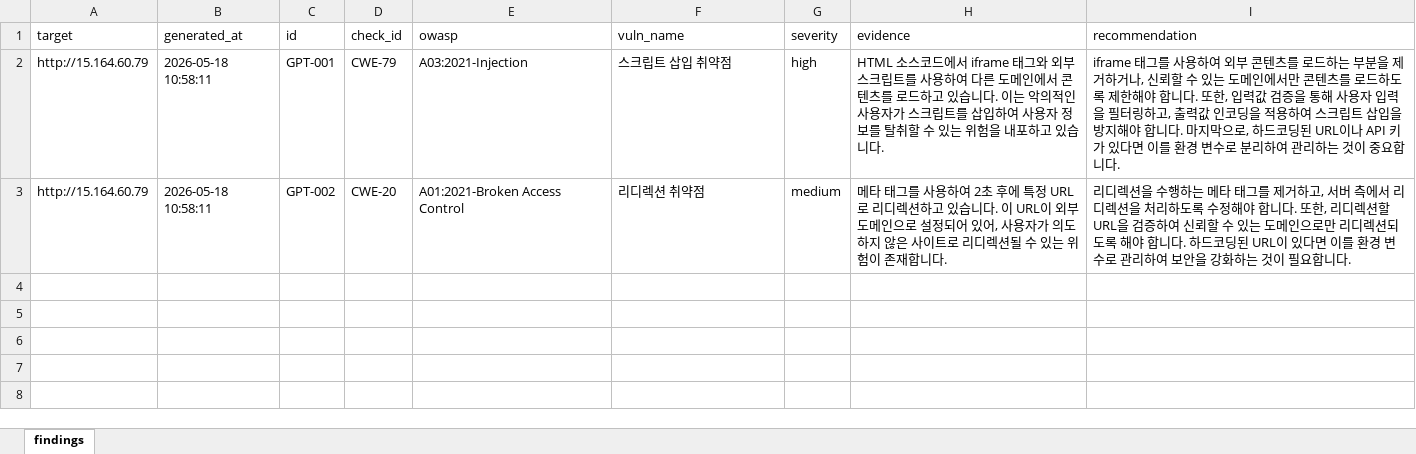
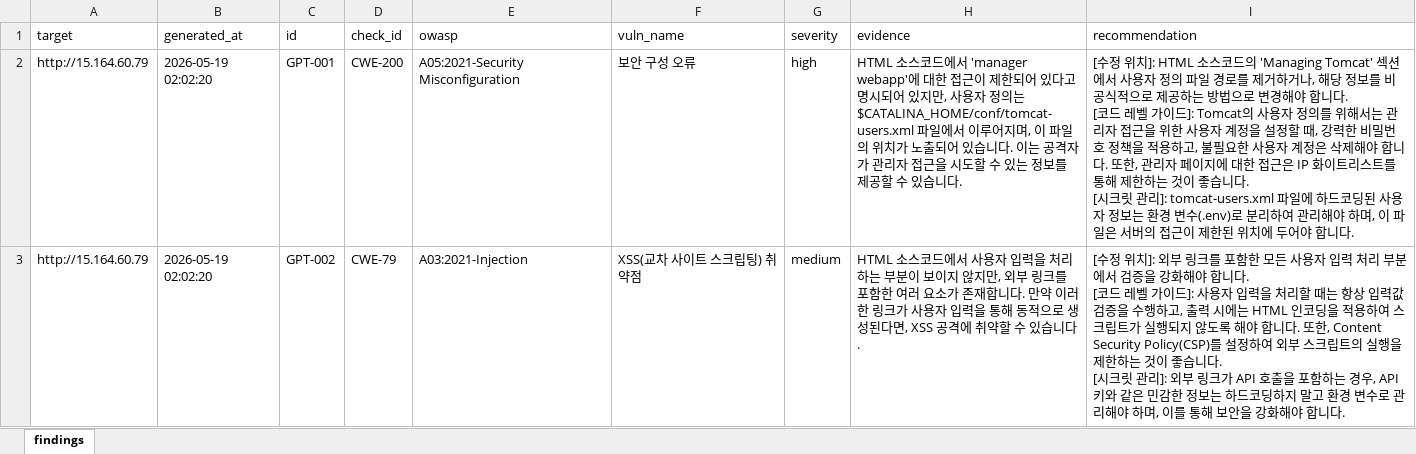
Before and after one commit to honey3491/team4, an Excel workbook: moduleproj2/temp_results/auto_result.xlsx, sheet findings, drawn as a sheet; values as stored, in another font and other column widths than the file's, no borders; ↵ is a line break in a cell; the diff names each change by its address in the sheet, - before the commit and + after, or states it on an @@ line.

```diff
--- a/moduleproj2/temp_results/auto_result.xlsx (sheet findings)
+++ b/moduleproj2/temp_results/auto_result.xlsx (sheet findings)
-B2:B3 (generated_at): 2026-05-18 10:58:11
+B2:B3 (generated_at): 2026-05-19 02:02:20
-D2 (check_id): CWE-79
+D2 (check_id): CWE-200
-E2 (owasp): A03:2021-Injection
+E2 (owasp): A05:2021-Security Misconfiguration
-F2 (vuln_name): 스크립트 삽입 취약점
+F2 (vuln_name): 보안 구성 오류
-H2 (evidence): …드에서 iframe 태그와 외부 스크립트를 사용하여 다른 도메인에서 콘텐츠를 로드하고 있습니다. 이는 악의적인 사용자가 스크립트를 삽입하여 사용자 정보를 탈취할 수 있는 위험을 내포하고 있습니…
+H2 (evidence): …드에서 'manager webapp'에 대한 접근이 제한되어 있다고 명시되어 있지만, 사용자 정의는 $CATALINA_HOME/conf/tomcat-users.xml 파일에서 이루어지며, 이 파일의 위치가 노출되어 있습니다. 이는 공격자가 관리자 접근을 시도할 수 있는 정보를 제공할 수 있습니…
-I2 (recommendation): iframe 태그를 사용하여 외부 콘텐츠를 로드하는 부분을 제거하거나, 신뢰할 수 있는 도메인에서만 콘텐츠를 로드하도록 제한해야 합니다. 또한, 입력값 검증을 통해 사용자 입력을 필터링하고, 출력값 인코딩을 적용하여 스크립트 삽입을 방지해야 합니다. 마지막으로, 하드코딩된 URL이나 API 키가 있다면 이를 환경 변수로 분리하여 관리하는 것이 중요합니다.
+I2 (recommendation): [수정 위치]: HTML 소스코드의 'Managing Tomcat' 섹션에서 사용자 정의 파일 경로를 제거하거나, 해당 정보를 비공식적으로 제공하는 방법으로 변경해야 합니다. ↵ [코드 레벨 가이드]: Tomcat의 사용자 정의를 위해서는 관리자 접근을 위한 사용자 계정을 설정할 때, 강력한 비밀번호 정책을 적용하고, 불필요한 사용자 계정은 삭제해야 합니다. 또한, 관리자 페이지에 대한 접근은 IP 화이트리스트를 통해 제한하는 것이 좋습니다. ↵ [시크릿 관리]: tomcat-users.xml 파일에 하드코딩된 사용자 정보는 환경 변수(.env)로 분리하여 관리해야 하며, 이 파일은 서버의 접근이 제한된 위치에 두어야 합니다.
-D3 (check_id): CWE-20
+D3 (check_id): CWE-79
-E3 (owasp): A01:2021-Broken Access Control
+E3 (owasp): A03:2021-Injection
-F3 (vuln_name): 리디렉션 취약점
+F3 (vuln_name): XSS(교차 사이트 스크립팅) 취약점
-H3 (evidence): 메타 태그를 사용하여 2초 후에 특정 URL로 리디렉션하고 있습니다. 이 URL이 외부 도메인으로 설정되어 있어, 사용자가 의도하지 않은 사이트로 리디렉션될 수 있는 위험이 존재합니다.
+H3 (evidence): HTML 소스코드에서 사용자 입력을 처리하는 부분이 보이지 않지만, 외부 링크를 포함한 여러 요소가 존재합니다. 만약 이러한 링크가 사용자 입력을 통해 동적으로 생성된다면, XSS 공격에 취약할 수 있습니다.
-I3 (recommendation): 리디렉션을 수행하는 메타 태그를 제거하고, 서버 측에서 리디렉션을 처리하도록 수정해야 합니다. 또한, 리디렉션할 URL을 검증하여 신뢰할 수 있는 도메인으로만 리디렉션되도록 해야 합니다. 하드코딩된 URL이 있다면 이를 환경 변수로 관리하여 보안을 강화하는 것이 필요합니다.
+I3 (recommendation): [수정 위치]: 외부 링크를 포함한 모든 사용자 입력 처리 부분에서 검증을 강화해야 합니다. ↵ [코드 레벨 가이드]: 사용자 입력을 처리할 때는 항상 입력값 검증을 수행하고, 출력 시에는 HTML 인코딩을 적용하여 스크립트가 실행되지 않도록 해야 합니다. 또한, Content Security Policy(CSP)를 설정하여 외부 스크립트의 실행을 제한하는 것이 좋습니다. ↵ [시크릿 관리]: 외부 링크가 API 호출을 포함하는 경우, API 키와 같은 민감한 정보는 하드코딩하지 말고 환경 변수로 관리해야 하며, 이를 통해 보안을 강화해야 합니다.
```
Also changed, not shown: moduleproj2/temp_downloads/자동진단_결과.xlsx.
